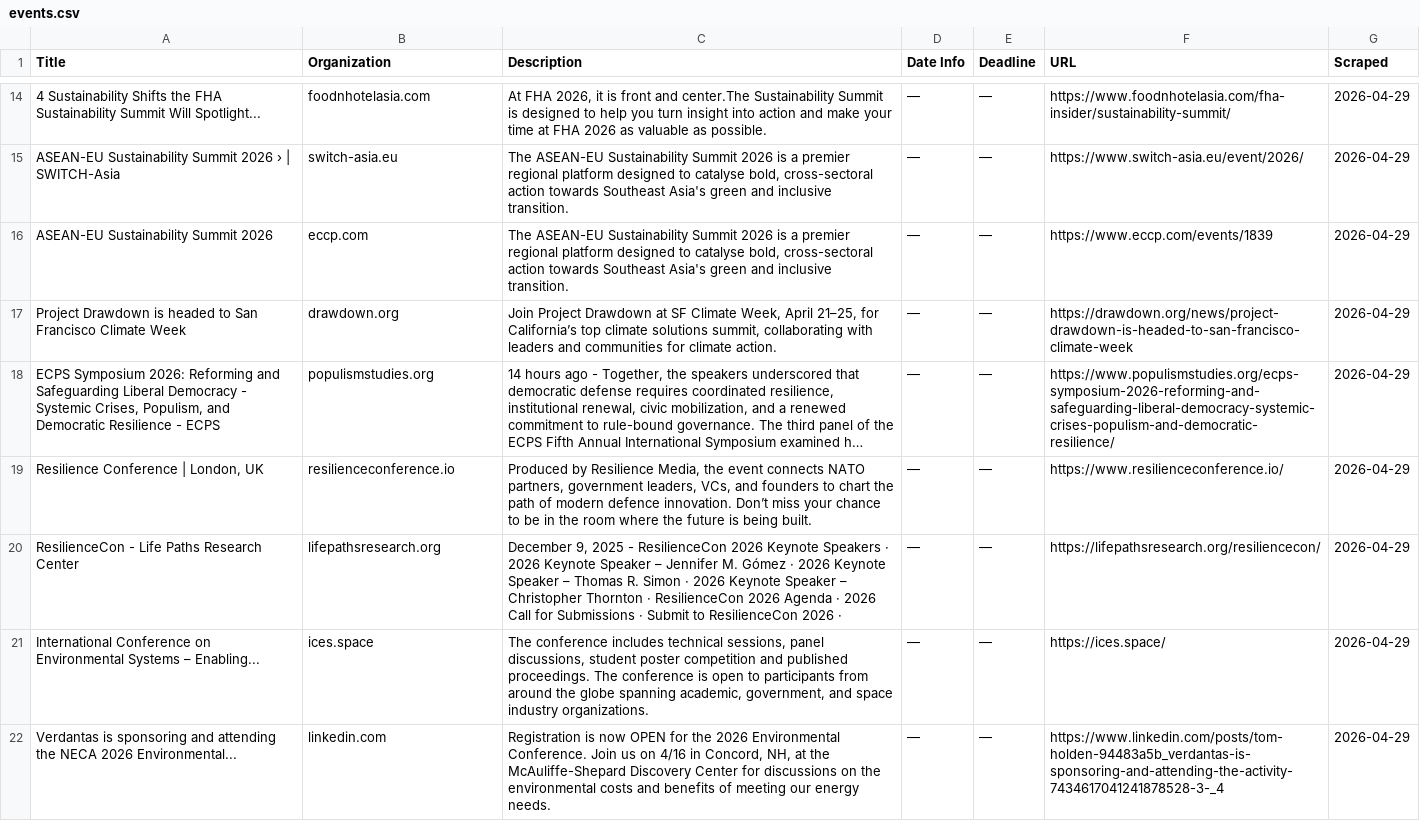
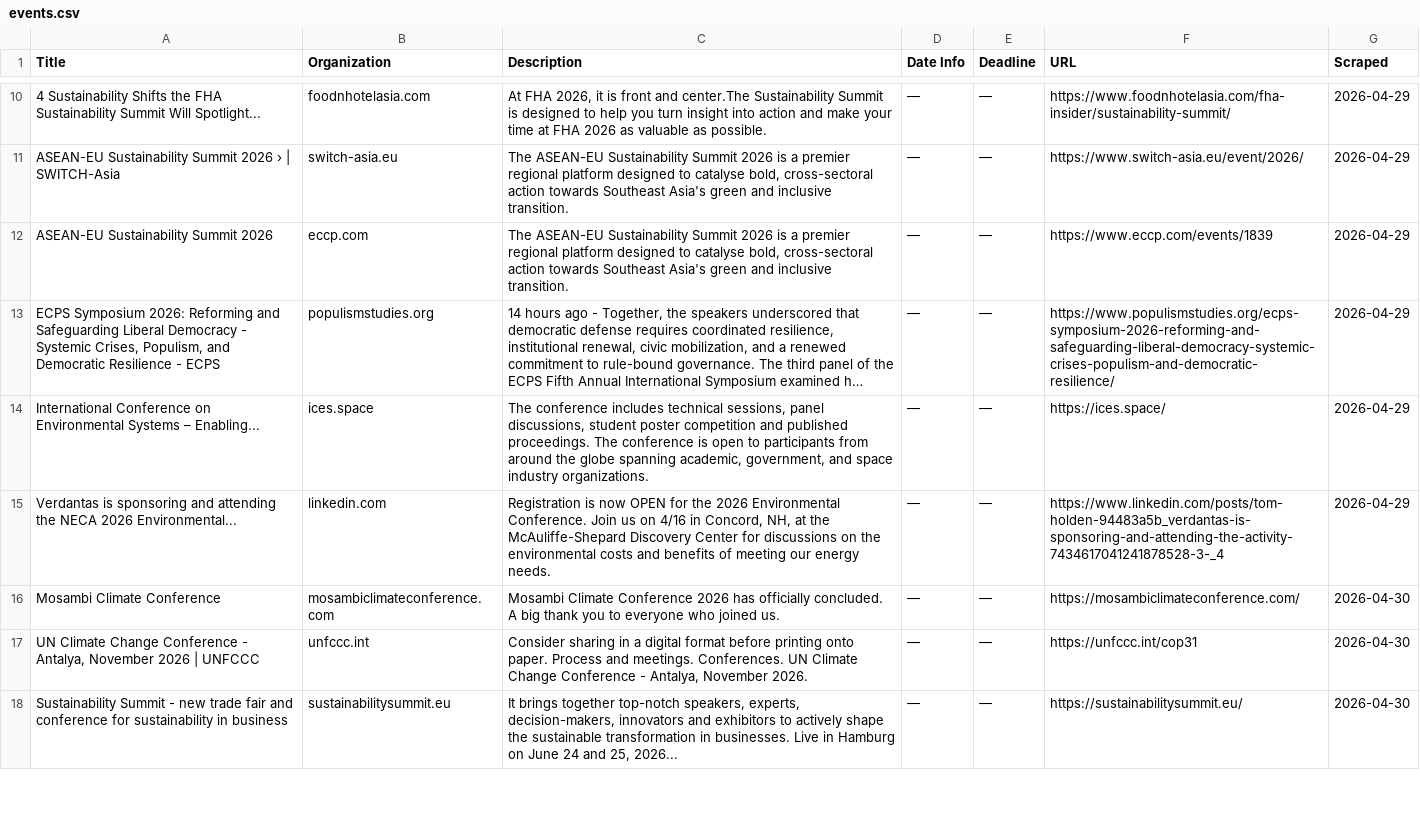
Before and after one commit to columbia-consulting/climate-cardinals-newsletter, a CSV file: weekly_data/events.csv, drawn as a sheet; only a part is shown, gaps mark what is left out; long unchanged cells end in …; removed rows and columns are numbered as before the commit, all else as after; the diff covers the shown part only; the diff names each change by its address in the sheet, - before the commit and + after, or states it on an @@ line.

```diff
--- a/weekly_data/events.csv
+++ b/weekly_data/events.csv
-row 17: Project Drawdown is headed to San Francisco Climate Week | drawdown.org | Join Project Drawdown at SF Climate Week, April 21–25, for California’s top climate solutions summit, collaborating with leaders and communities for climate action. | — | — | https://drawdown.org/news/project-drawdown-is-headed-to-san-francisco-climate-week | 2026-04-29
-row 19: Resilience Conference | London, UK | resilienceconference.io | Produced by Resilience Media, the event connects NATO partners, government leaders, VCs, and founders to chart the path of modern defence innovation. Don’t miss your chance to be in the room where the future is being built. | — | — | https://www.resilienceconference.io/ | 2026-04-29
-row 20: ResilienceCon - Life Paths Research Center | lifepathsresearch.org | December 9, 2025 - ResilienceCon 2026 Keynote Speakers · 2026 Keynote Speaker – Jennifer M. Gómez · 2026 Keynote Speaker – Thomas R. Simon · 2026 Keynote Speaker – Christopher Thornton · ResilienceCon 2026 Agenda · 2026 Call for Submissions · Submit to ResilienceCon 2026 · | — | — | https://lifepathsresearch.org/resiliencecon/ | 2026-04-29
+row 16: Mosambi Climate Conference | mosambiclimateconference.com | Mosambi Climate Conference 2026 has officially concluded. A big thank you to everyone who joined us. | — | — | https://mosambiclimateconference.com/ | 2026-04-30
+row 17: UN Climate Change Conference - Antalya, November 2026 | UNFCCC | unfccc.int | Consider sharing in a digital format before printing onto paper. Process and meetings. Conferences. UN Climate Change Conference - Antalya, November 2026. | — | — | https://unfccc.int/cop31 | 2026-04-30
+row 18: Sustainability Summit - new trade fair and conference for sustainability in business | sustainabilitysummit.eu | It brings together top-notch speakers, experts, decision-makers, innovators and exhibitors to actively shape the sustainable transformation in businesses. Live in Hamburg on June 24 and 25, 2026... | — | — | https://sustainabilitysummit.eu/ | 2026-04-30
```
Also changed, not shown: 9 added rows and 4 removed rows elsewhere in this file, weekly_data/csr_reports.csv, weekly_data/experts.csv, 2 other files.
